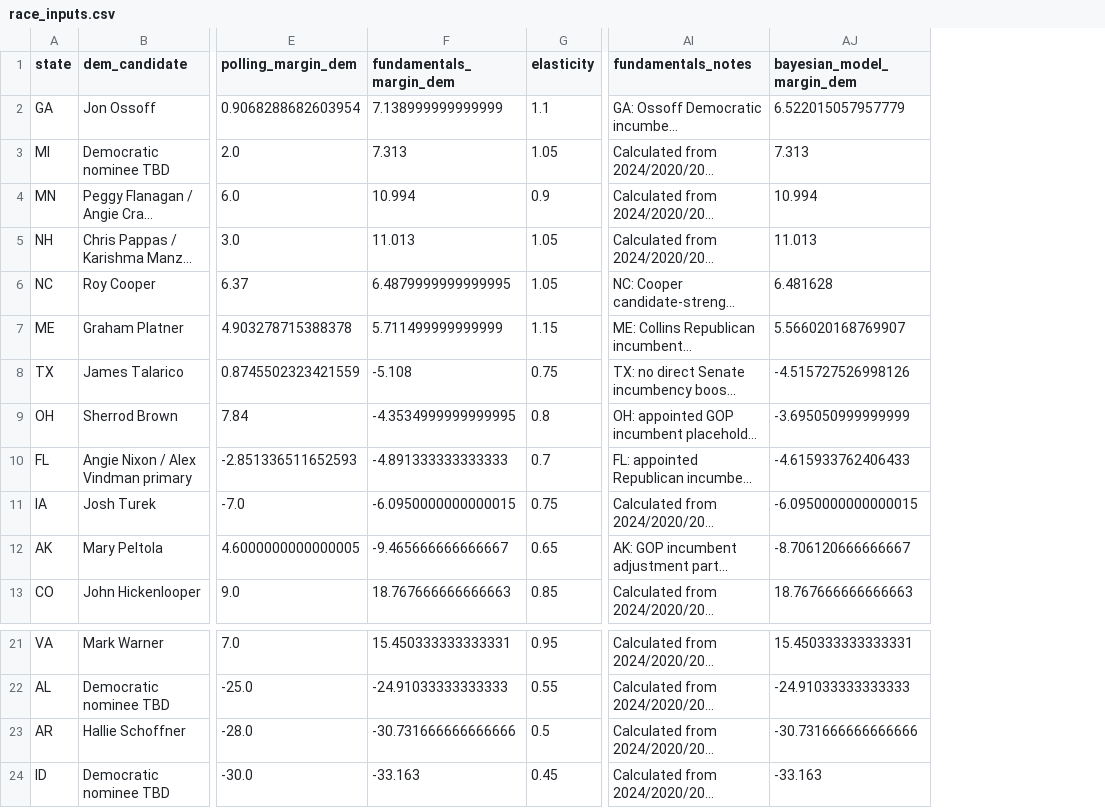
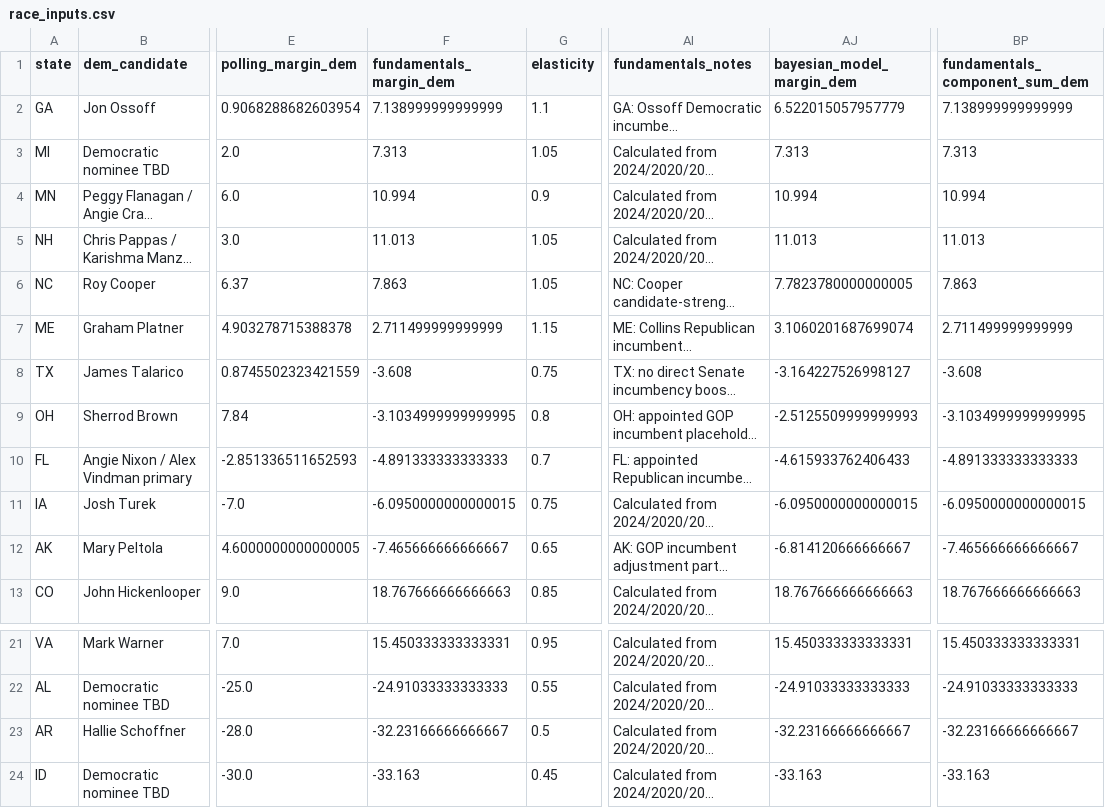
Before and after one commit to benyelin/2026-senate-model, a CSV file: inputs/race_inputs.csv, drawn as a sheet; only a part is shown, gaps mark what is left out; long unchanged cells end in …; the diff names each change by its address in the sheet, - before the commit and + after, or states it on an @@ line.

Commit message:
Fix Senate fundamentals component calculation

```diff
--- a/inputs/race_inputs.csv
+++ b/inputs/race_inputs.csv
+column BP (fundamentals_component_sum_dem), rows 2-13: 7.138999999999999 | 7.313 | 10.994 | 11.013 | 7.863 | 2.711499999999999 | -3.608 | -3.1034999999999995 | -4.891333333333333 | -6.0950000000000015 | -7.465666666666667 | 18.767666666666663; rows 21-24: 15.450333333333331 | -24.91033333333333 | -32.23166666666667 | -33.163
-F6 (fundamentals_margin_dem): 6.4879999999999995
+F6 (fundamentals_margin_dem): 7.863
-AJ6 (bayesian_model_margin_dem): 6.481628
+AJ6 (bayesian_model_margin_dem): 7.7823780000000005
-F7 (fundamentals_margin_dem): 5.711499999999999
+F7 (fundamentals_margin_dem): 2.711499999999999
-AJ7 (bayesian_model_margin_dem): 5.566020168769907
+AJ7 (bayesian_model_margin_dem): 3.1060201687699074
-F8 (fundamentals_margin_dem): -5.108
+F8 (fundamentals_margin_dem): -3.608
-AJ8 (bayesian_model_margin_dem): -4.515727526998126
+AJ8 (bayesian_model_margin_dem): -3.164227526998127
-F9 (fundamentals_margin_dem): -4.3534999999999995
+F9 (fundamentals_margin_dem): -3.1034999999999995
-AJ9 (bayesian_model_margin_dem): -3.695050999999999
+AJ9 (bayesian_model_margin_dem): -2.5125509999999993
-F12 (fundamentals_margin_dem): -9.465666666666667
+F12 (fundamentals_margin_dem): -7.465666666666667
-AJ12 (bayesian_model_margin_dem): -8.706120666666667
+AJ12 (bayesian_model_margin_dem): -6.814120666666667
-F23 (fundamentals_margin_dem): -30.731666666666666
+F23 (fundamentals_margin_dem): -32.23166666666667
-AJ23 (bayesian_model_margin_dem): -30.731666666666666
+AJ23 (bayesian_model_margin_dem): -32.23166666666667
```
Also changed, not shown: outputs/forecast_summary.csv, outputs/race_stats.csv, 4 other files.
